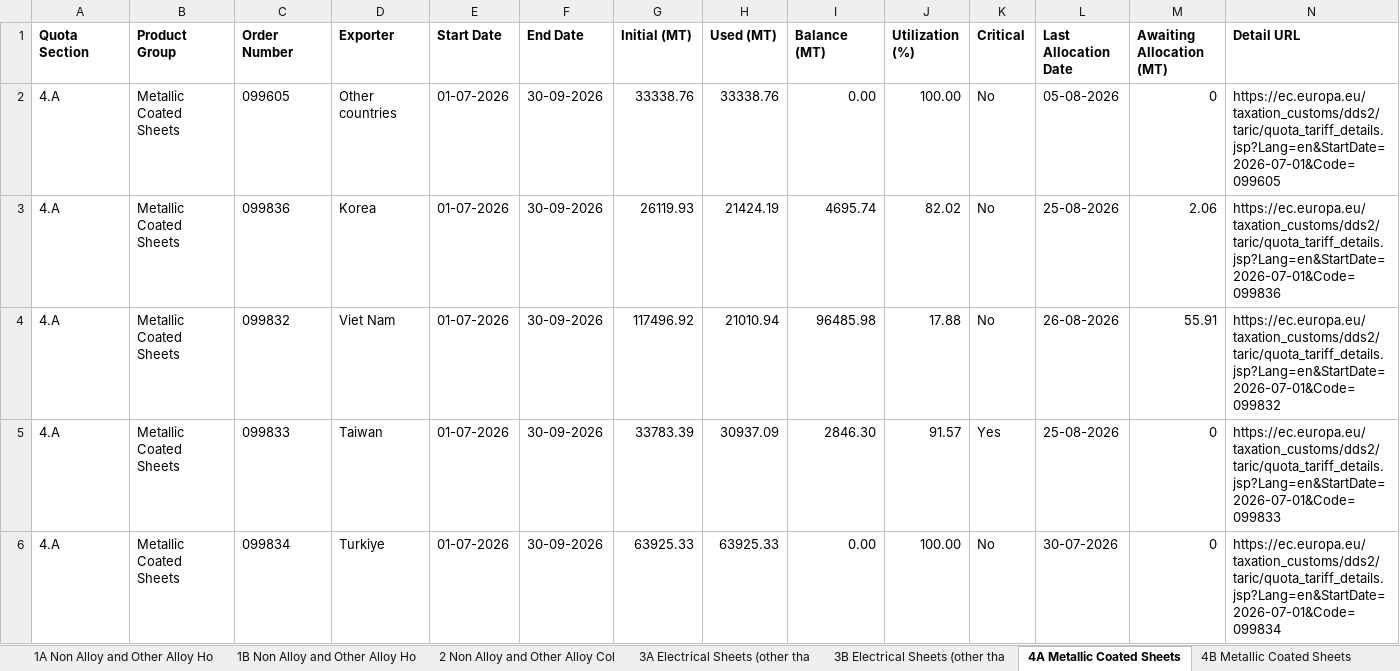
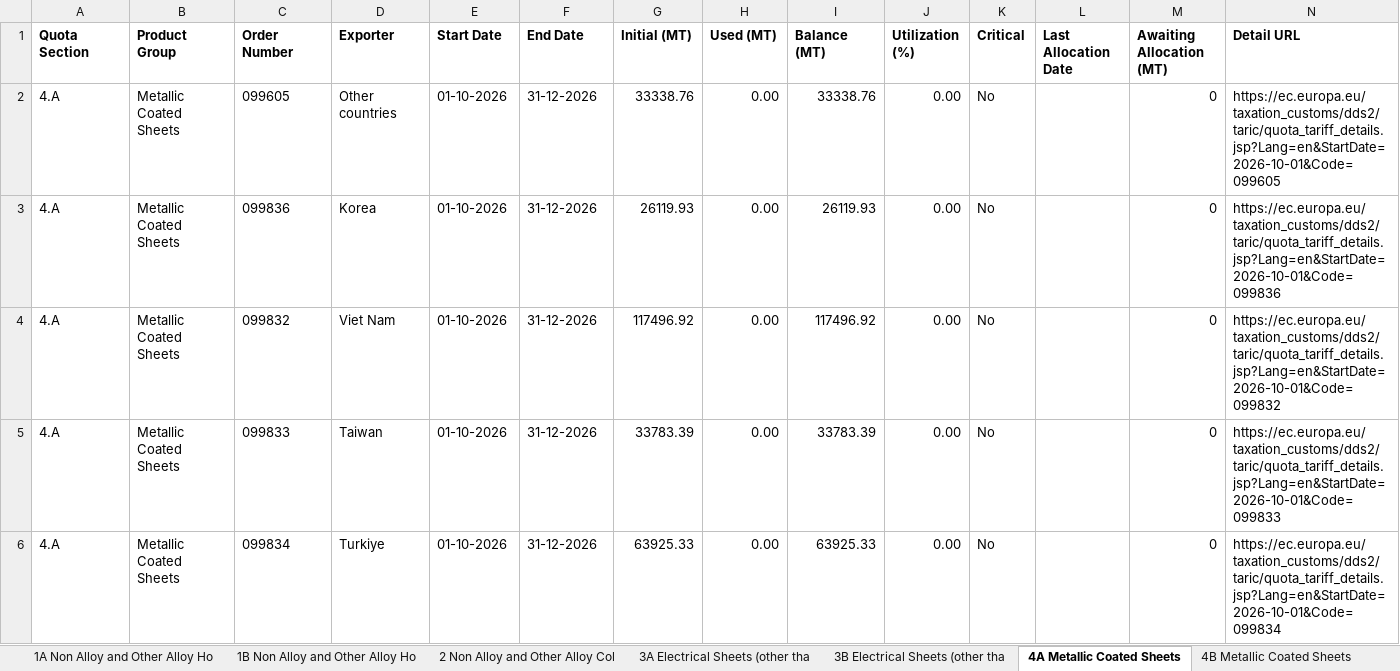
Before and after one commit to kujah/eu_steel_trq_4a, an Excel workbook: public/data/eu-steel-trq-flat-dashboard.xlsx, sheet 4A Metallic Coated Sheets, drawn as a sheet; only a part is shown; values as stored, in another font and other column widths than the file's, no borders; the diff covers the shown part only; the diff names each change by its address in the sheet, - before the commit and + after, or states it on an @@ line.

```diff
--- a/public/data/eu-steel-trq-flat-dashboard.xlsx (sheet 4A Metallic Coated Sheets)
+++ b/public/data/eu-steel-trq-flat-dashboard.xlsx (sheet 4A Metallic Coated Sheets)
-E2:E6 (Start Date): 01-07-2026
+E2:E6 (Start Date): 01-10-2026
-F2:F6 (End Date): 30-09-2026
+F2:F6 (End Date): 31-12-2026
-H2 (Used (MT)): 33338.76
+H2 (Used (MT)): 0.00
-I2 (Balance (MT)): 0.00
+I2 (Balance (MT)): 33338.76
-J2 (Utilization (%)): 100.00
+J2 (Utilization (%)): 0.00
-L2 (Last Allocation Date): 05-08-2026
+L2 (Last Allocation Date): (empty)
-N2 (Detail URL): https://ec.europa.eu/taxation_customs/dds2/taric/quota_tariff_details.jsp?Lang=en&StartDate=2026-07-01&Code=099605
+N2 (Detail URL): https://ec.europa.eu/taxation_customs/dds2/taric/quota_tariff_details.jsp?Lang=en&StartDate=2026-10-01&Code=099605
-H3 (Used (MT)): 21424.19
+H3 (Used (MT)): 0.00
-I3 (Balance (MT)): 4695.74
+I3 (Balance (MT)): 26119.93
-J3 (Utilization (%)): 82.02
+J3 (Utilization (%)): 0.00
-L3 (Last Allocation Date): 25-08-2026
+L3 (Last Allocation Date): (empty)
-M3 (Awaiting Allocation (MT)): 2.06
+M3 (Awaiting Allocation (MT)): 0
-N3 (Detail URL): https://ec.europa.eu/taxation_customs/dds2/taric/quota_tariff_details.jsp?Lang=en&StartDate=2026-07-01&Code=099836
+N3 (Detail URL): https://ec.europa.eu/taxation_customs/dds2/taric/quota_tariff_details.jsp?Lang=en&StartDate=2026-10-01&Code=099836
-H4 (Used (MT)): 21010.94
+H4 (Used (MT)): 0.00
-I4 (Balance (MT)): 96485.98
+I4 (Balance (MT)): 117496.92
-J4 (Utilization (%)): 17.88
+J4 (Utilization (%)): 0.00
-L4 (Last Allocation Date): 26-08-2026
+L4 (Last Allocation Date): (empty)
-M4 (Awaiting Allocation (MT)): 55.91
+M4 (Awaiting Allocation (MT)): 0
-N4 (Detail URL): https://ec.europa.eu/taxation_customs/dds2/taric/quota_tariff_details.jsp?Lang=en&StartDate=2026-07-01&Code=099832
+N4 (Detail URL): https://ec.europa.eu/taxation_customs/dds2/taric/quota_tariff_details.jsp?Lang=en&StartDate=2026-10-01&Code=099832
-H5 (Used (MT)): 30937.09
+H5 (Used (MT)): 0.00
-I5 (Balance (MT)): 2846.30
+I5 (Balance (MT)): 33783.39
-J5 (Utilization (%)): 91.57
+J5 (Utilization (%)): 0.00
-K5 (Critical): Yes
+K5 (Critical): No
-L5 (Last Allocation Date): 25-08-2026
+L5 (Last Allocation Date): (empty)
-N5 (Detail URL): https://ec.europa.eu/taxation_customs/dds2/taric/quota_tariff_details.jsp?Lang=en&StartDate=2026-07-01&Code=099833
+N5 (Detail URL): https://ec.europa.eu/taxation_customs/dds2/taric/quota_tariff_details.jsp?Lang=en&StartDate=2026-10-01&Code=099833
-H6 (Used (MT)): 63925.33
+H6 (Used (MT)): 0.00
-I6 (Balance (MT)): 0.00
+I6 (Balance (MT)): 63925.33
-J6 (Utilization (%)): 100.00
+J6 (Utilization (%)): 0.00
-L6 (Last Allocation Date): 30-07-2026
+L6 (Last Allocation Date): (empty)
-N6 (Detail URL): https://ec.europa.eu/taxation_customs/dds2/taric/quota_tariff_details.jsp?Lang=en&StartDate=2026-07-01&Code=099834
+N6 (Detail URL): https://ec.europa.eu/taxation_customs/dds2/taric/quota_tariff_details.jsp?Lang=en&StartDate=2026-10-01&Code=099834
```
Also changed, not shown: 53 edited cells elsewhere in this sheet, sheet 1A Non Alloy and Other Alloy Ho, sheet 2 Non Alloy and Other Alloy Col, sheet 9 Stainless Cold Rolled Sheets, sheet 7 Non Alloy and Other Alloy Qua, sheet 8 Stainless Hot Rolled Sheets a, sheet 4B Metallic Coated Sheets, 6 more sheets, 9 other files.
